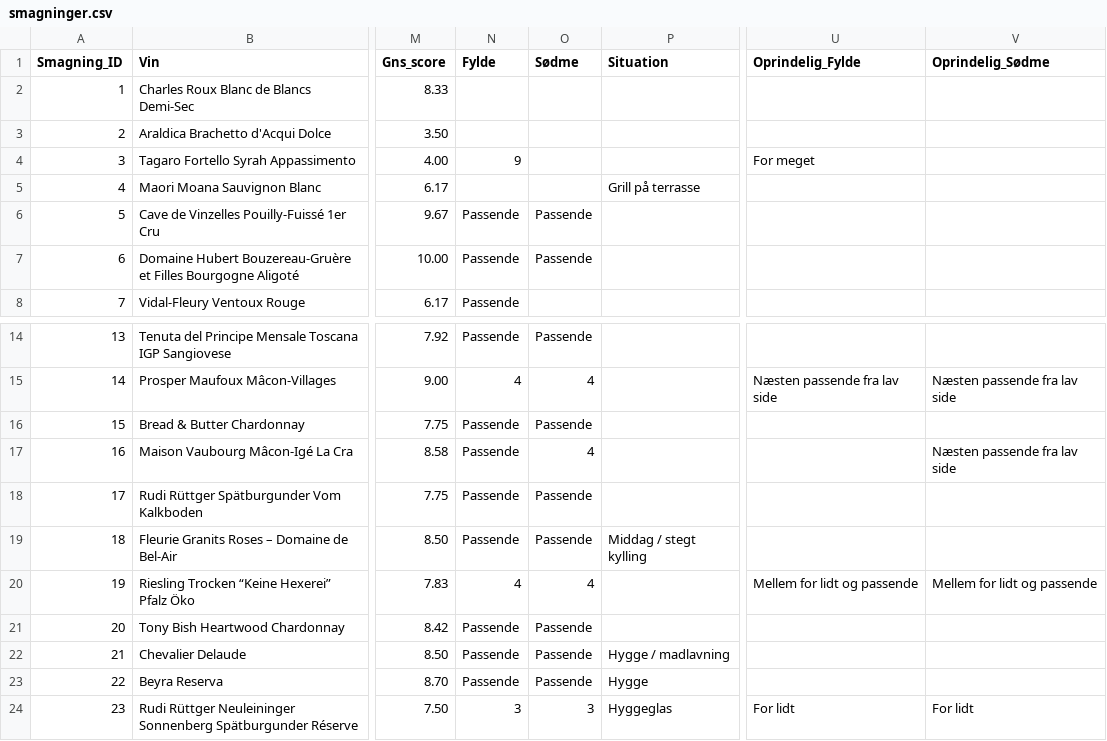
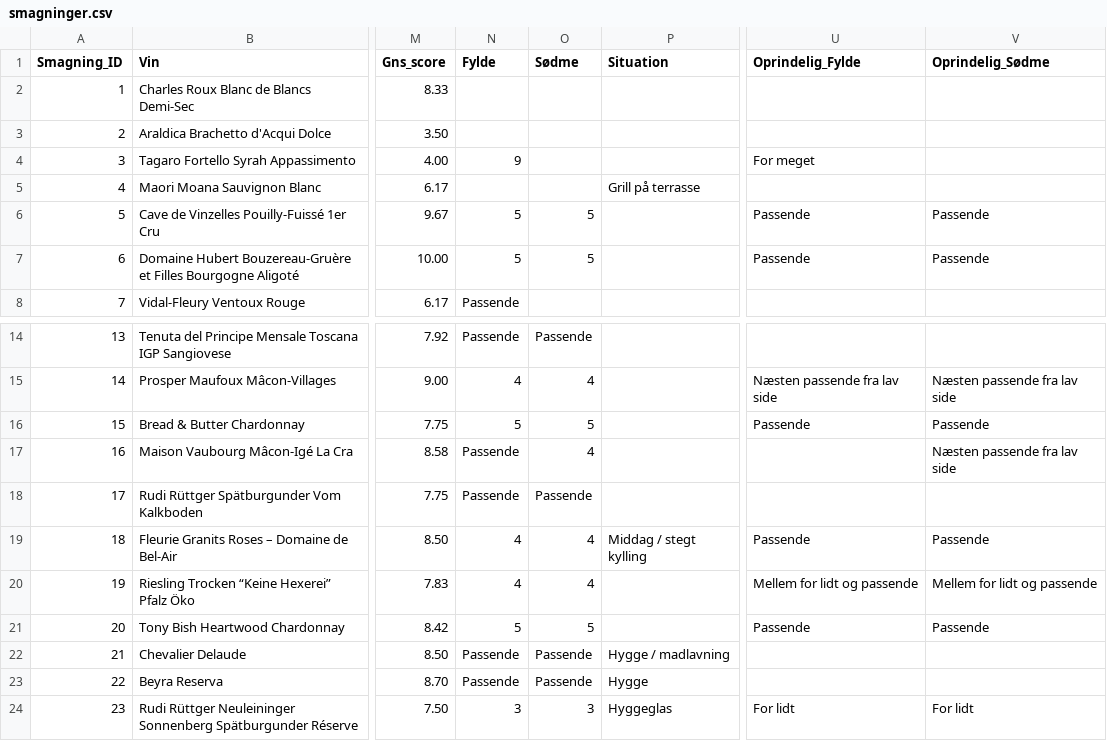
Before and after one commit to enhatafskum/project-palate, a CSV file: data/smagninger.csv, drawn as a sheet; only a part is shown, gaps mark what is left out; the diff names each change by its address in the sheet, - before the commit and + after, or states it on an @@ line.

Commit message:
PALATE runde 3A: ti godkendte fylde- og sødmescorer med historik

```diff
--- a/data/smagninger.csv
+++ b/data/smagninger.csv
-N6:N7 (Fylde): Passende
+N6:N7 (Fylde): 5
-O6:O7 (Sødme): Passende
+O6:O7 (Sødme): 5
-U6:U7 (Oprindelig_Fylde): (empty)
+U6:U7 (Oprindelig_Fylde): Passende
-V6:V7 (Oprindelig_Sødme): (empty)
+V6:V7 (Oprindelig_Sødme): Passende
-N16 (Fylde): Passende
+N16 (Fylde): 5
-O16 (Sødme): Passende
+O16 (Sødme): 5
-U16 (Oprindelig_Fylde): (empty)
+U16 (Oprindelig_Fylde): Passende
-V16 (Oprindelig_Sødme): (empty)
+V16 (Oprindelig_Sødme): Passende
-N19 (Fylde): Passende
+N19 (Fylde): 4
-O19 (Sødme): Passende
+O19 (Sødme): 4
-U19 (Oprindelig_Fylde): (empty)
+U19 (Oprindelig_Fylde): Passende
-V19 (Oprindelig_Sødme): (empty)
+V19 (Oprindelig_Sødme): Passende
-N21 (Fylde): Passende
+N21 (Fylde): 5
-O21 (Sødme): Passende
+O21 (Sødme): 5
-U21 (Oprindelig_Fylde): (empty)
+U21 (Oprindelig_Fylde): Passende
-V21 (Oprindelig_Sødme): (empty)
+V21 (Oprindelig_Sødme): Passende
```
